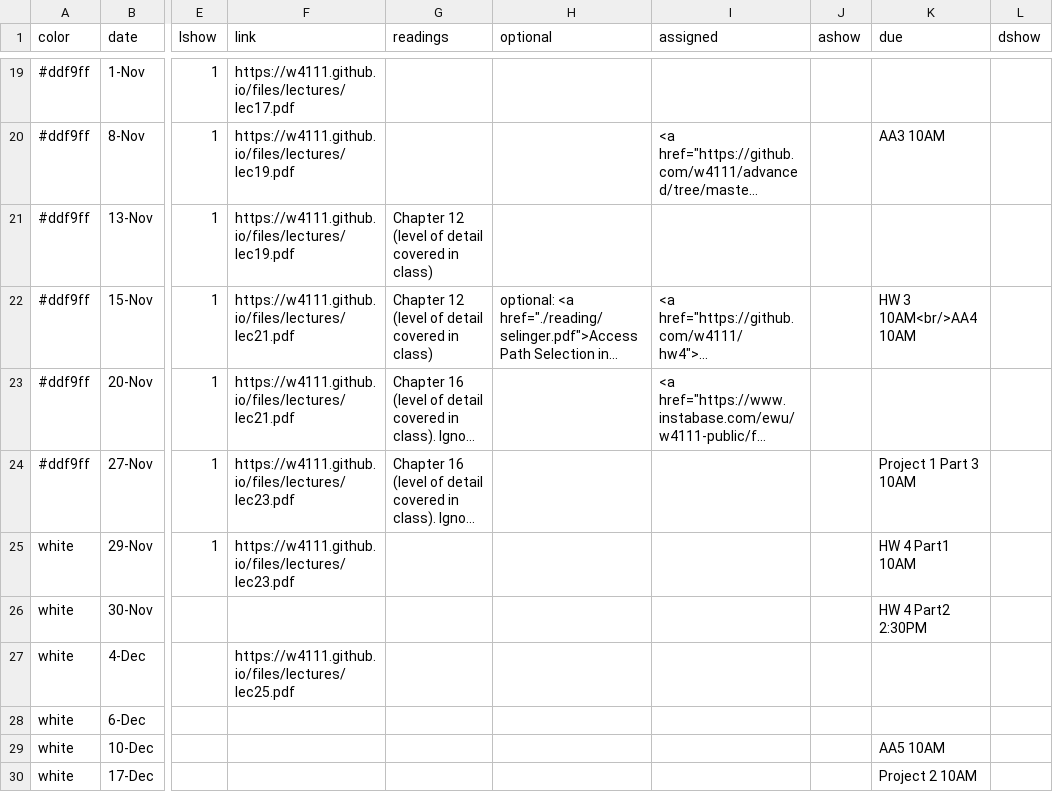
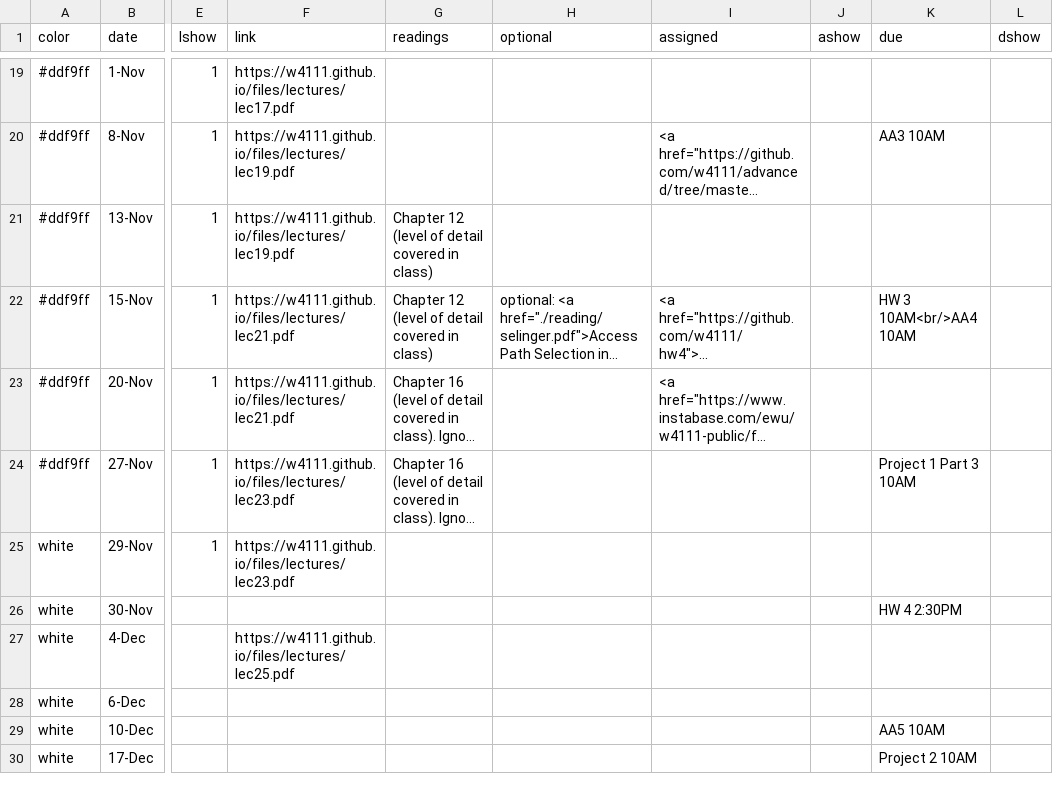
Before and after one commit to amitashukla/w4111.github.io, a CSV file: _data/schedule.csv, drawn as a sheet; only a part is shown, gaps mark what is left out; long unchanged cells end in …; the diff names each change by its address in the sheet, - before the commit and + after, or states it on an @@ line.

Commit message:
Update schedule.csv

```diff
--- a/_data/schedule.csv
+++ b/_data/schedule.csv
-K25 (due): HW 4 Part1 10AM
+K25 (due): (empty)
-K26 (due): HW 4 Part2 2:30PM
+K26 (due): HW 4 2:30PM
```
